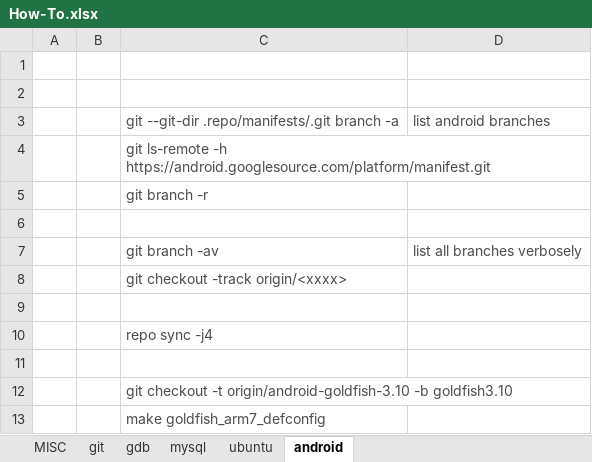
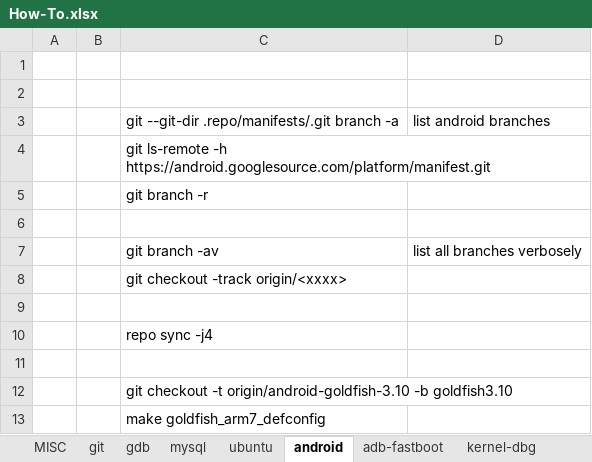
Before and after one commit to bert-kong/howto, an Excel workbook: How-To.xlsx, sheet android, drawn as a sheet; values as stored, in another font and other column widths than the file's, no borders; the diff names each change by its address in the sheet, - before the commit and + after, or states it on an @@ line.

```diff
--- a/How-To.xlsx (sheet android)
+++ b/How-To.xlsx (sheet android)
+sheet tab: adb-fastboot
+sheet tab: kernel-dbg
-C3:D3 text colour: #4C4C4C
+C3:D3 text colour: black
-C4:C5 text colour: #4C4C4C
+C4:C5 text colour: black
-C7:D7 text colour: #4C4C4C
+C7:D7 text colour: black
-C8 text colour: #4C4C4C
+C8 text colour: black
-C10 text colour: #4C4C4C
+C10 text colour: black
-C12:C13 text colour: #4C4C4C
+C12:C13 text colour: black
```
Also changed, not shown: sheet git, sheet gdb, sheet MISC, sheet ubuntu, sheet mysql, other sheet tabs, charts or pictures.
